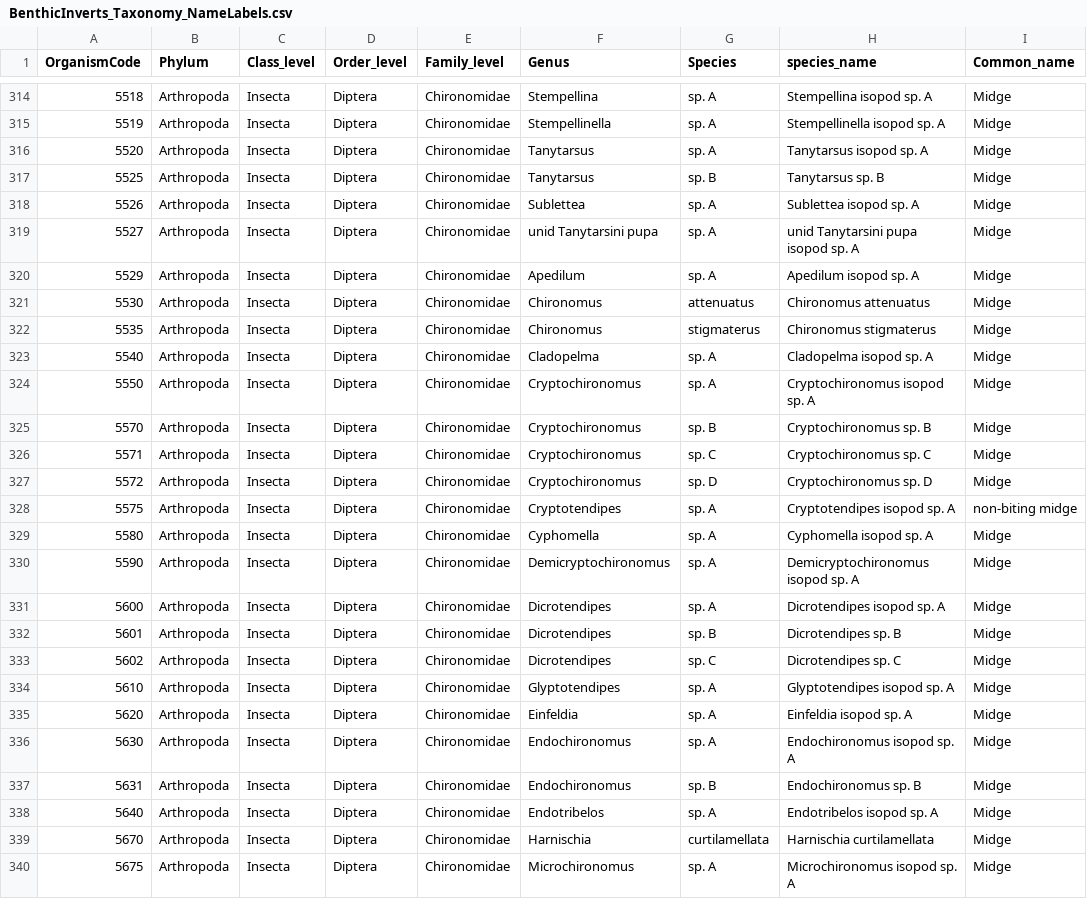
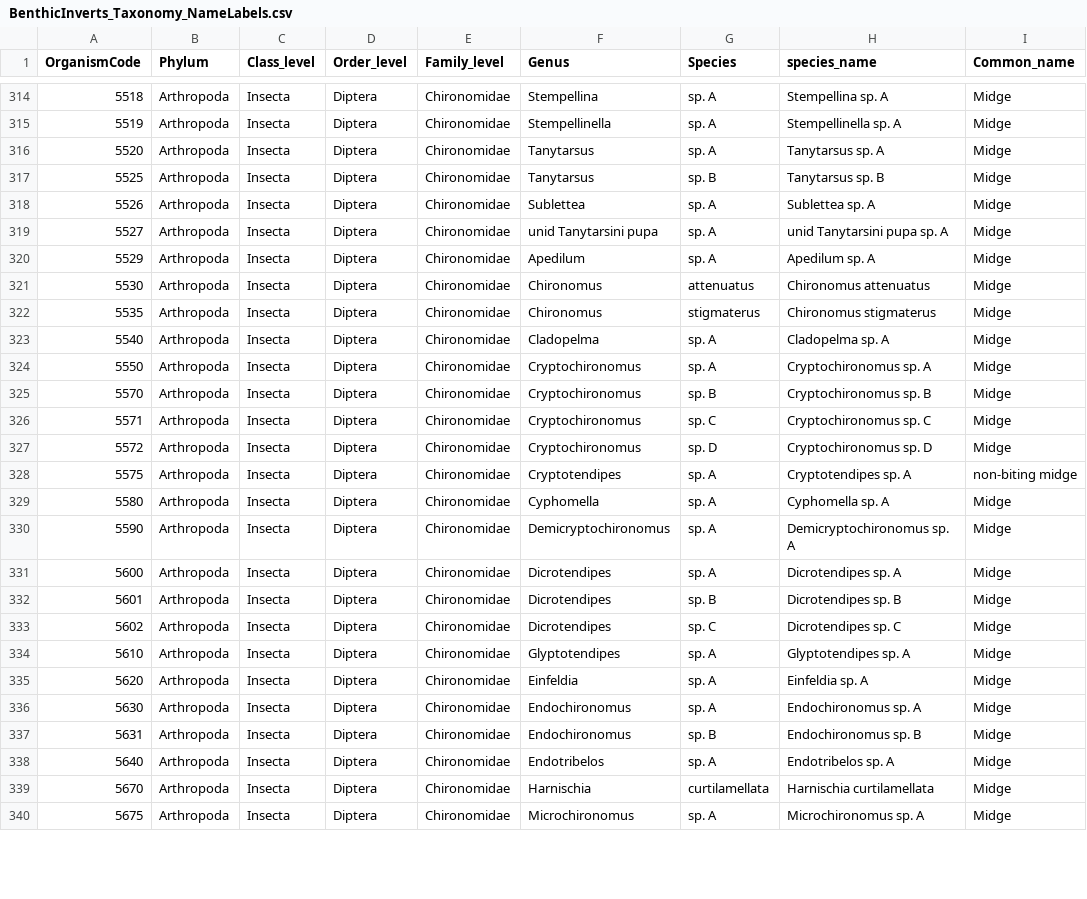
Before and after one commit to EMRR-DISE/drought_traits, a CSV file: BenthicInverts/BenthicInverts_Taxonomy_NameLabels.csv, drawn as a sheet; only a part is shown, gaps mark what is left out; the diff covers the shown part only.

Commit message:
Made a correction to the taxonomy name labels csv file. Created an abundance matrix only excluding taxa not present in at least 5% (instead of 10%) of samples.

```diff
--- a/BenthicInverts/BenthicInverts_Taxonomy_NameLabels.csv
+++ b/BenthicInverts/BenthicInverts_Taxonomy_NameLabels.csv
@@ -314,12 +314,12 @@ OrganismCode,Phylum,Class_level,Order_level,Family_level,Genus,Species,species_n
-5518,Arthropoda,Insecta,Diptera,Chironomidae,Stempellina,sp. A,Stempellina isopod sp. A,Midge
-5519,Arthropoda,Insecta,Diptera,Chironomidae,Stempellinella,sp. A,Stempellinella isopod sp. A,Midge
-5520,Arthropoda,Insecta,Diptera,Chironomidae,Tanytarsus,sp. A,Tanytarsus isopod sp. A,Midge
+5518,Arthropoda,Insecta,Diptera,Chironomidae,Stempellina,sp. A,Stempellina sp. A,Midge
+5519,Arthropoda,Insecta,Diptera,Chironomidae,Stempellinella,sp. A,Stempellinella sp. A,Midge
+5520,Arthropoda,Insecta,Diptera,Chironomidae,Tanytarsus,sp. A,Tanytarsus sp. A,Midge
 5525,Arthropoda,Insecta,Diptera,Chironomidae,Tanytarsus,sp. B,Tanytarsus sp. B,Midge
-5526,Arthropoda,Insecta,Diptera,Chironomidae,Sublettea,sp. A,Sublettea isopod sp. A,Midge
-5527,Arthropoda,Insecta,Diptera,Chironomidae,unid Tanytarsini pupa,sp. A,unid Tanytarsini pupa isopod sp. A,Midge
-5529,Arthropoda,Insecta,Diptera,Chironomidae,Apedilum,sp. A,Apedilum isopod sp. A,Midge
+5526,Arthropoda,Insecta,Diptera,Chironomidae,Sublettea,sp. A,Sublettea sp. A,Midge
+5527,Arthropoda,Insecta,Diptera,Chironomidae,unid Tanytarsini pupa,sp. A,unid Tanytarsini pupa sp. A,Midge
+5529,Arthropoda,Insecta,Diptera,Chironomidae,Apedilum,sp. A,Apedilum sp. A,Midge
 5530,Arthropoda,Insecta,Diptera,Chironomidae,Chironomus,attenuatus,Chironomus attenuatus,Midge
 5535,Arthropoda,Insecta,Diptera,Chironomidae,Chironomus,stigmaterus,Chironomus stigmaterus,Midge
-5540,Arthropoda,Insecta,Diptera,Chironomidae,Cladopelma,sp. A,Cladopelma isopod sp. A,Midge
-5550,Arthropoda,Insecta,Diptera,Chironomidae,Cryptochironomus,sp. A,Cryptochironomus isopod sp. A,Midge
+5540,Arthropoda,Insecta,Diptera,Chironomidae,Cladopelma,sp. A,Cladopelma sp. A,Midge
+5550,Arthropoda,Insecta,Diptera,Chironomidae,Cryptochironomus,sp. A,Cryptochironomus sp. A,Midge
 5570,Arthropoda,Insecta,Diptera,Chironomidae,Cryptochironomus,sp. B,Cryptochironomus sp. B,Midge
@@ -327,14 +327,14 @@ OrganismCode,Phylum,Class_level,Order_level,Family_level,Genus,Species,species_n
 5572,Arthropoda,Insecta,Diptera,Chironomidae,Cryptochironomus,sp. D,Cryptochironomus sp. D,Midge
-5575,Arthropoda,Insecta,Diptera,Chironomidae,Cryptotendipes,sp. A,Cryptotendipes isopod sp. A,non-biting midge
-5580,Arthropoda,Insecta,Diptera,Chironomidae,Cyphomella,sp. A,Cyphomella isopod sp. A,Midge
-5590,Arthropoda,Insecta,Diptera,Chironomidae,Demicryptochironomus,sp. A,Demicryptochironomus isopod sp. A,Midge
-5600,Arthropoda,Insecta,Diptera,Chironomidae,Dicrotendipes,sp. A,Dicrotendipes isopod sp. A,Midge
+5575,Arthropoda,Insecta,Diptera,Chironomidae,Cryptotendipes,sp. A,Cryptotendipes sp. A,non-biting midge
+5580,Arthropoda,Insecta,Diptera,Chironomidae,Cyphomella,sp. A,Cyphomella sp. A,Midge
+5590,Arthropoda,Insecta,Diptera,Chironomidae,Demicryptochironomus,sp. A,Demicryptochironomus sp. A,Midge
+5600,Arthropoda,Insecta,Diptera,Chironomidae,Dicrotendipes,sp. A,Dicrotendipes sp. A,Midge
 5601,Arthropoda,Insecta,Diptera,Chironomidae,Dicrotendipes,sp. B,Dicrotendipes sp. B,Midge
 5602,Arthropoda,Insecta,Diptera,Chironomidae,Dicrotendipes,sp. C,Dicrotendipes sp. C,Midge
-5610,Arthropoda,Insecta,Diptera,Chironomidae,Glyptotendipes,sp. A,Glyptotendipes isopod sp. A,Midge
-5620,Arthropoda,Insecta,Diptera,Chironomidae,Einfeldia,sp. A,Einfeldia isopod sp. A,Midge
-5630,Arthropoda,Insecta,Diptera,Chironomidae,Endochironomus,sp. A,Endochironomus isopod sp. A,Midge
+5610,Arthropoda,Insecta,Diptera,Chironomidae,Glyptotendipes,sp. A,Glyptotendipes sp. A,Midge
+5620,Arthropoda,Insecta,Diptera,Chironomidae,Einfeldia,sp. A,Einfeldia sp. A,Midge
+5630,Arthropoda,Insecta,Diptera,Chironomidae,Endochironomus,sp. A,Endochironomus sp. A,Midge
 5631,Arthropoda,Insecta,Diptera,Chironomidae,Endochironomus,sp. B,Endochironomus sp. B,Midge
-5640,Arthropoda,Insecta,Diptera,Chironomidae,Endotribelos,sp. A,Endotribelos isopod sp. A,Midge
+5640,Arthropoda,Insecta,Diptera,Chironomidae,Endotribelos,sp. A,Endotribelos sp. A,Midge
 5670,Arthropoda,Insecta,Diptera,Chironomidae,Harnischia,curtilamellata,Harnischia curtilamellata,Midge
-5675,Arthropoda,Insecta,Diptera,Chironomidae,Microchironomus,sp. A,Microchironomus isopod sp. A,Midge
+5675,Arthropoda,Insecta,Diptera,Chironomidae,Microchironomus,sp. A,Microchironomus sp. A,Midge
```
Also changed, not shown: 143 edited cells elsewhere in this file, 3 other files.
